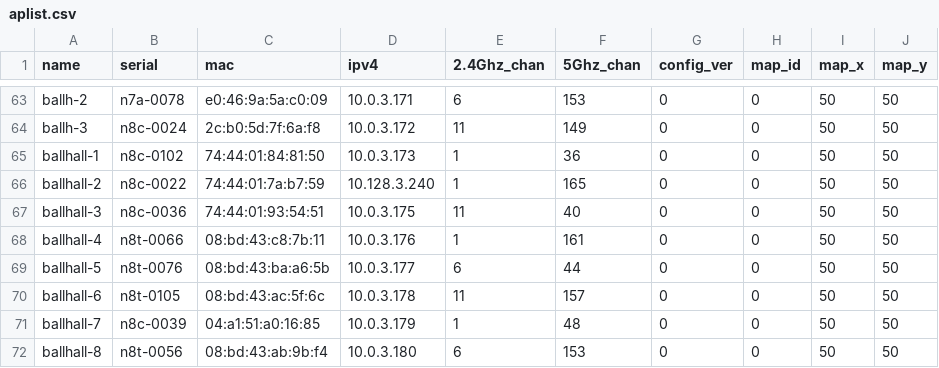
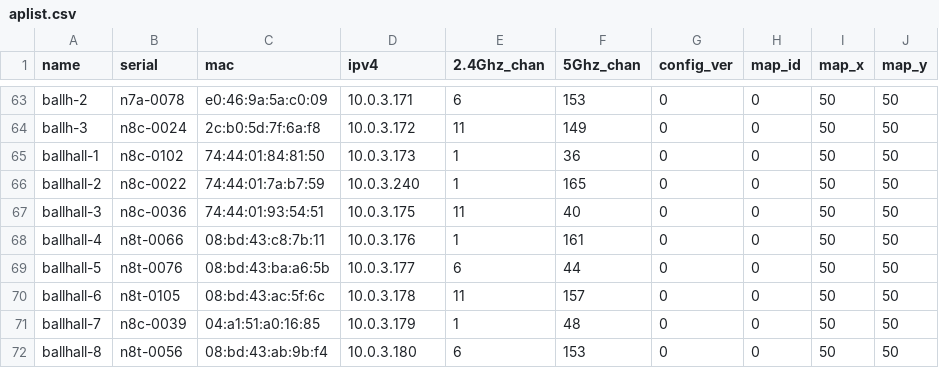
Before and after one commit to socallinuxexpo/scale-network, a CSV file: facts/aps/aplist.csv, drawn as a sheet; only a part is shown, gaps mark what is left out.

Commit message:
fix ip address

```diff
--- a/facts/aps/aplist.csv
+++ b/facts/aps/aplist.csv
@@ -65,3 +65,3 @@ ballh-3,n8c-0024,2c:b0:5d:7f:6a:f8,10.0.3.172,11,149,0,0,50,50
 ballhall-1,n8c-0102,74:44:01:84:81:50,10.0.3.173,1,36,0,0,50,50
-ballhall-2,n8c-0022,74:44:01:7a:b7:59,10.128.3.240,1,165,0,0,50,50
+ballhall-2,n8c-0022,74:44:01:7a:b7:59,10.0.3.240,1,165,0,0,50,50
 ballhall-3,n8c-0036,74:44:01:93:54:51,10.0.3.175,11,40,0,0,50,50
```
